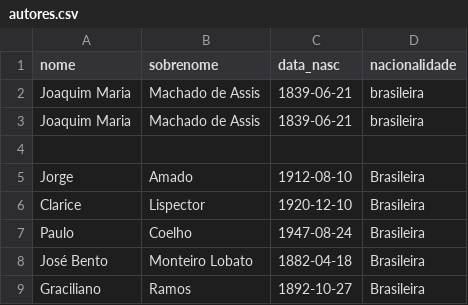
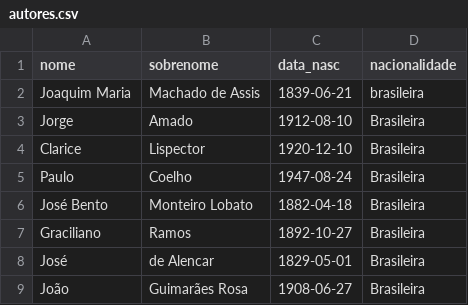
Before and after one commit to AlexLunaPinheiro/PBE2, a CSV file: Livraria/api/population/autores.csv, drawn as a sheet; only a part is shown; the shorter side is filled out with more unchanged rows.

```diff
--- a/Livraria/api/population/autores.csv
+++ b/Livraria/api/population/autores.csv
@@ -2,4 +2,2 @@
 Joaquim Maria,Machado de Assis,1839-06-21,brasileira
-Joaquim Maria,Machado de Assis,1839-06-21,brasileira
-
 Jorge,Amado,1912-08-10,Brasileira
```
Also changed, not shown: Livraria/api/population/livros_novo.csv, 5 other files.
